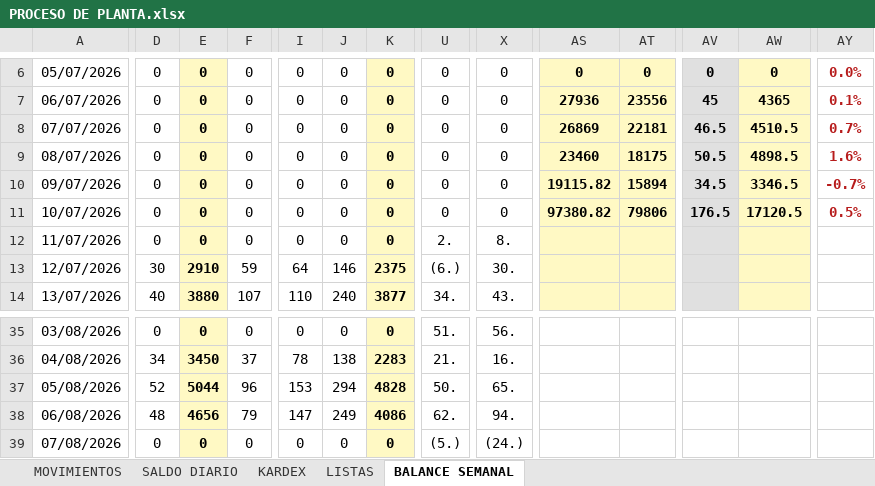
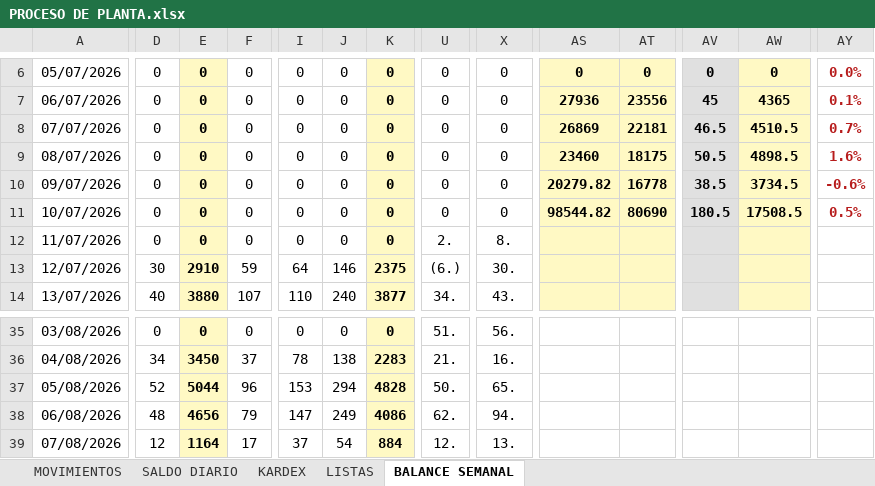
Before and after one commit to mirianmartinezparedes-ship-it/AGRO-PACAYALES, an Excel workbook: PROCESO DE PLANTA.xlsx, sheet BALANCE SEMANAL, drawn as a sheet; only a part is shown, gaps mark what is left out; values as stored, in another font and other column widths than the file's, no borders; the diff covers the shown part only; the diff names each change by its address in the sheet, - before the commit and + after, or states it on an @@ line.

```diff
--- a/PROCESO DE PLANTA.xlsx (sheet BALANCE SEMANAL)
+++ b/PROCESO DE PLANTA.xlsx (sheet BALANCE SEMANAL)
-AS10: 19115.82
+AS10: 20279.82
-AT10: 15894
+AT10: 16778
-AV10: 34.5
+AV10: 38.5
-AW10: 3346.5
+AW10: 3734.5
-AY10: -0.7%
+AY10: -0.6%
-AS11: 97380.82
+AS11: 98544.82
-AT11: 79806
+AT11: 80690
-AV11: 176.5
+AV11: 180.5
-AW11: 17120.5
+AW11: 17508.5
-D39: 0
+D39: 12
-E39: 0
+E39: 1164
-F39: 0
+F39: 17
-I39: 0
+I39: 37
-J39: 0
+J39: 54
-K39: 0
+K39: 884
-U39: (5.)
+U39: 12.
-X39: (24.)
+X39: 13.
```
Also changed, not shown: 4 edited cells elsewhere in this sheet, sheet MOVIMIENTOS, sheet SALDO DIARIO, formulas that keep their value, hidden cells, 1 other file.
